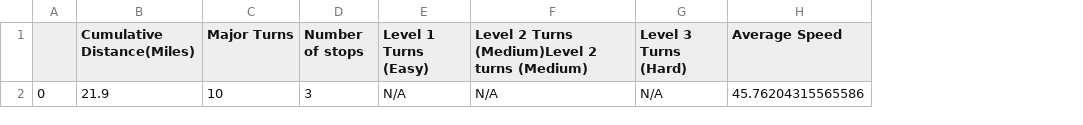
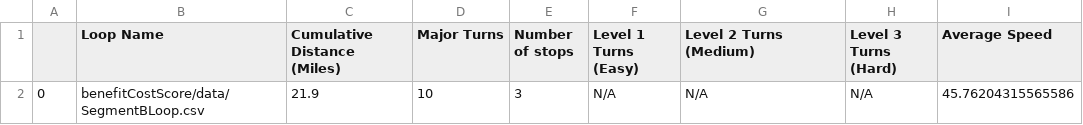
Before and after one commit to uw-midsun/strategy_xv, a CSV file: benefitCostScore/data/SegmentBLoopConverted.csv, drawn as a sheet; only a part is shown; addresses are those after the commit; the diff names each change by its address in the sheet, - before the commit and + after, or states it on an @@ line.

```diff
--- a/benefitCostScore/data/SegmentBLoopConverted.csv
+++ b/benefitCostScore/data/SegmentBLoopConverted.csv
+column B (Loop Name), row 2: benefitCostScore/data/SegmentBLoop.csv
-C1: Cumulative Distance(Miles)
+C1: Cumulative Distance (Miles)
-G1: Level 2 Turns (Medium)Level 2 turns (Medium)
+G1: Level 2 Turns (Medium)
```
Also changed, not shown: 9 other files.
